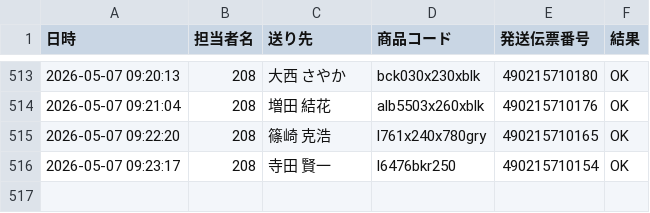
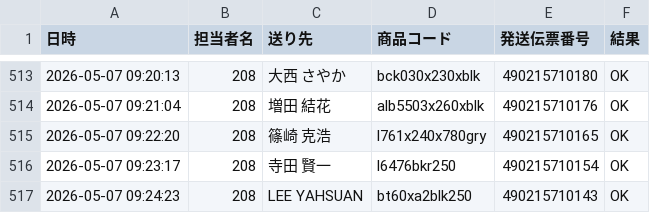
Before and after one commit to hirono-s1015/picking-app, a CSV file: logs/log_2026_05_208.csv, drawn as a sheet; only a part is shown, gaps mark what is left out; the diff names each change by its address in the sheet, - before the commit and + after, or states it on an @@ line.

Commit message:
[log] 490215710143 OK

```diff
--- a/logs/log_2026_05_208.csv
+++ b/logs/log_2026_05_208.csv
+row 517: 2026-05-07 09:24:23 | 208 | LEE YAHSUAN | bt60xa2blk250 | 490215710143 | OK
```
